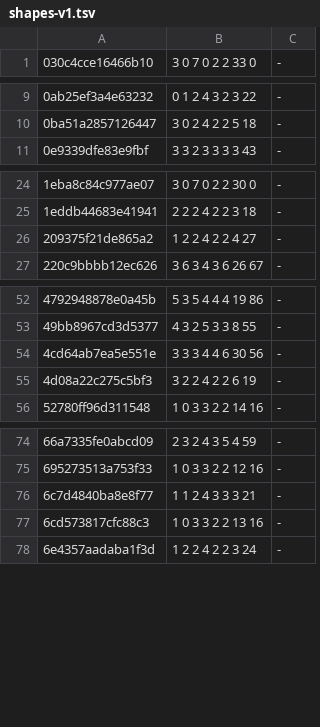
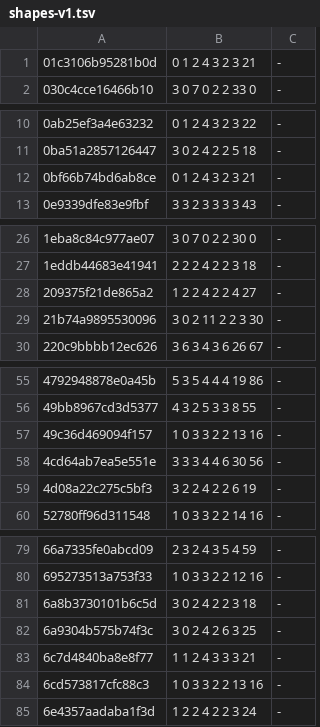
Before and after one commit to vjeux/minecraft-tas, a TSV file: designs/piston-door-3x3/archive/shapes-v1.tsv, drawn as a sheet; only a part is shown, gaps mark what is left out; the diff covers the shown part only; the diff names each change by its address in the sheet, - before the commit and + after, or states it on an @@ line.

Commit message:
Sync: tick-door slime-free open 4 (218), exotic iron-trapdoor 45 (14/14), tile 45 per opening (period 8, one lever) and 49 (vperiod 9), entity board; videos; gallery

```diff
--- a/designs/piston-door-3x3/archive/shapes-v1.tsv
+++ b/designs/piston-door-3x3/archive/shapes-v1.tsv
+row 1: 01c3106b95281b0d | 0 1 2 4 3 2 3 21 | -
+row 12: 0bf66b74bd6ab8ce | 0 1 2 4 3 2 3 21 | -
+row 29: 21b74a9895530096 | 3 0 2 11 2 2 3 30 | -
+row 57: 49c36d469094f157 | 1 0 3 3 2 2 13 16 | -
+row 81: 6a8b3730101b6c5d | 3 0 2 4 2 2 3 18 | -
+row 82: 6a9304b575b74f3c | 3 0 2 4 2 6 3 25 | -
```
Also changed, not shown: 5 added rows elsewhere in this file, designs/piston-door-3x3/archive/verdicts-v5.tsv, 48 other files.
